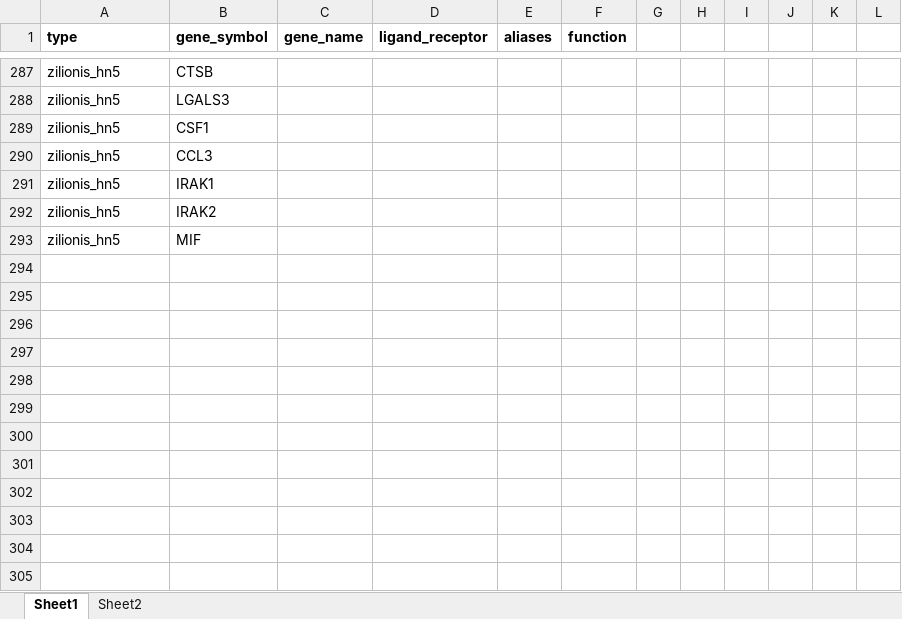
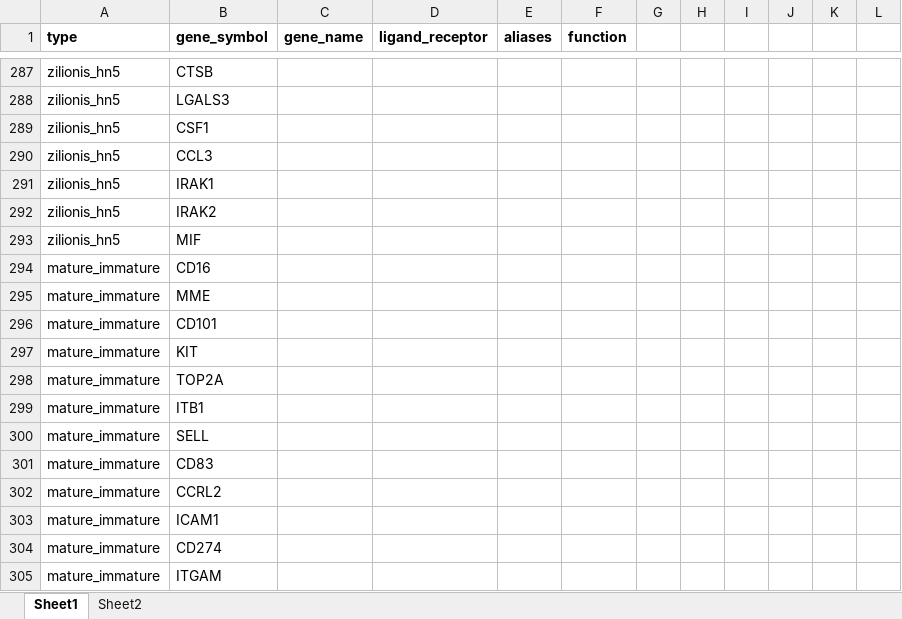
Before and after one commit to icbi-lab/luca, an Excel workbook: tables/gene_annotations/neutro_phenotype_genesets.xlsx, sheet Sheet1, drawn as a sheet; only a part is shown, gaps mark what is left out; values as stored, in another font and other column widths than the file's, no borders; the diff names each change by its address in the sheet, - before the commit and + after, or states it on an @@ line.

Commit message:
Add neutro maturity gene set

```diff
--- a/tables/gene_annotations/neutro_phenotype_genesets.xlsx (sheet Sheet1)
+++ b/tables/gene_annotations/neutro_phenotype_genesets.xlsx (sheet Sheet1)
+row 294: mature_immature | CD16
+row 295: mature_immature | MME
+row 296: mature_immature | CD101
+row 297: mature_immature | KIT
+row 298: mature_immature | TOP2A
+row 299: mature_immature | ITB1
+row 300: mature_immature | SELL
+row 301: mature_immature | CD83
+row 302: mature_immature | CCRL2
+row 303: mature_immature | ICAM1
+row 304: mature_immature | CD274
+row 305: mature_immature | ITGAM
```
